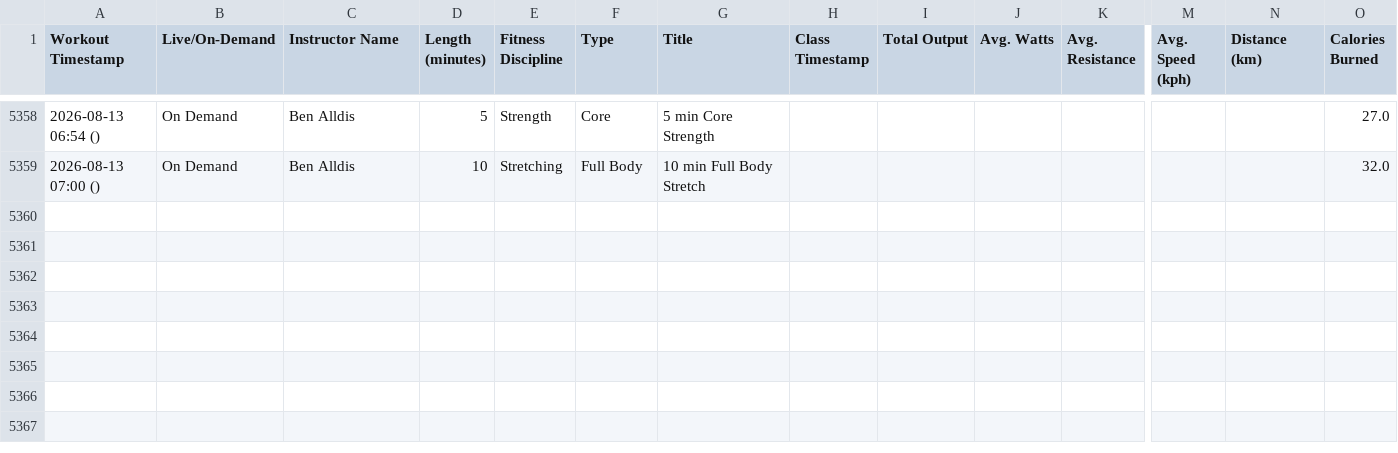
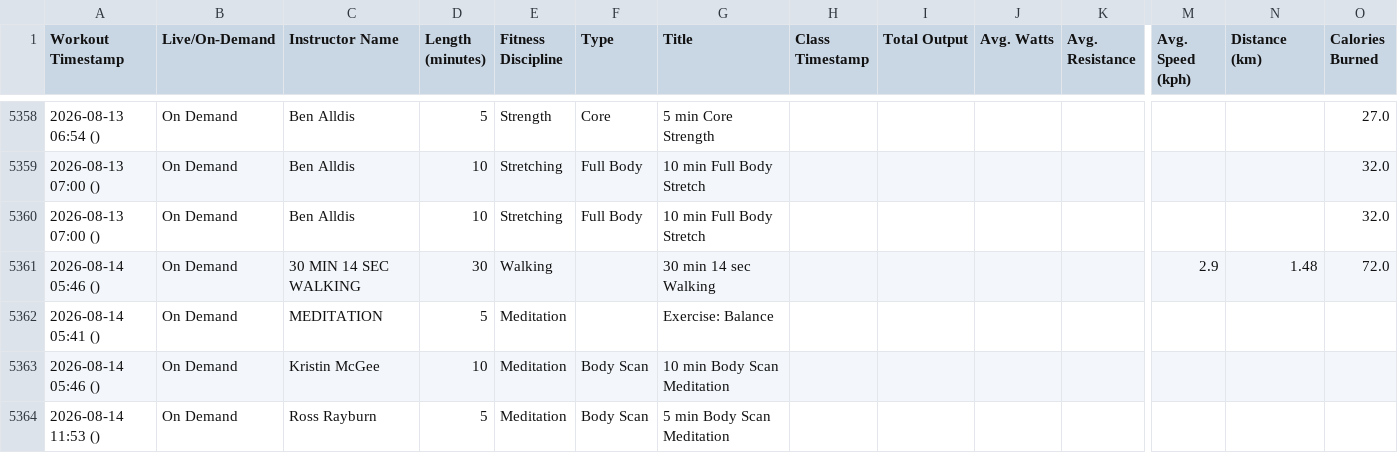
Before and after one commit to soroosj/peloton-dashboard, a CSV file: pedalingdata_workouts.csv, drawn as a sheet; only a part is shown, gaps mark what is left out; rows hold the shown columns only; the diff names each change by its address in the sheet, - before the commit and + after, or states it on an @@ line.

Commit message:
Auto-update CSV 2026-08-14 20:12

```diff
--- a/pedalingdata_workouts.csv
+++ b/pedalingdata_workouts.csv
+row 5360: 2026-08-13 07:00 () | On Demand | Ben Alldis | 10 | Stretching | Full Body | 10 min Full Body Stretch |  |  |  |  |  |  | 32.0
+row 5361: 2026-08-14 05:46 () | On Demand | 30 MIN 14 SEC WALKING | 30 | Walking |  | 30 min 14 sec Walking |  |  |  |  | 2.9 | 1.48 | 72.0
+row 5362: 2026-08-14 05:41 () | On Demand | MEDITATION | 5 | Meditation |  | Exercise: Balance
+row 5363: 2026-08-14 05:46 () | On Demand | Kristin McGee | 10 | Meditation | Body Scan | 10 min Body Scan Meditation
+row 5364: 2026-08-14 11:53 () | On Demand | Ross Rayburn | 5 | Meditation | Body Scan | 5 min Body Scan Meditation
```
